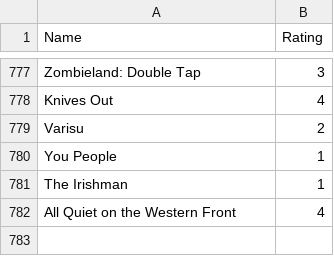
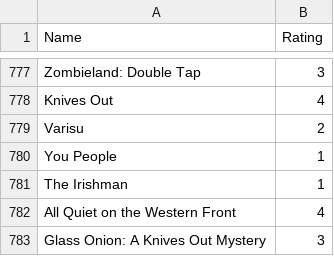
Before and after one commit to tnoel999888/movie-list, a CSV file: _data/movie-ratings.csv, drawn as a sheet; only a part is shown, gaps mark what is left out; the diff names each change by its address in the sheet, - before the commit and + after, or states it on an @@ line.

Commit message:
Update movie-ratings.csv

```diff
--- a/_data/movie-ratings.csv
+++ b/_data/movie-ratings.csv
+row 783: Glass Onion: A Knives Out Mystery | 3
```
